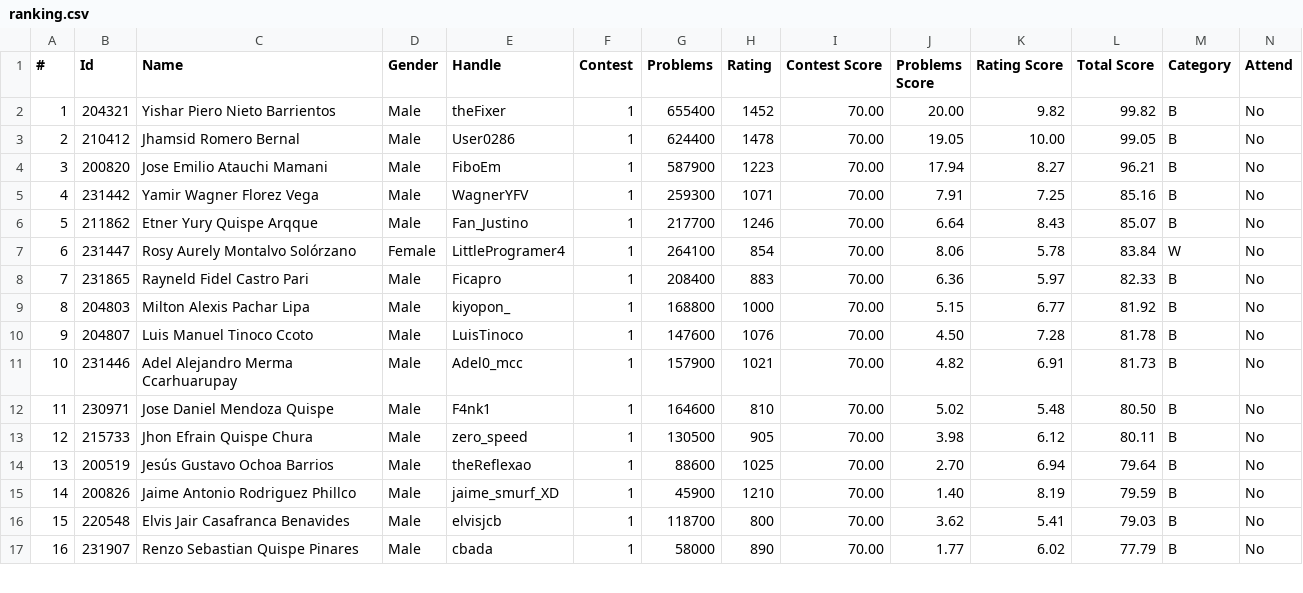
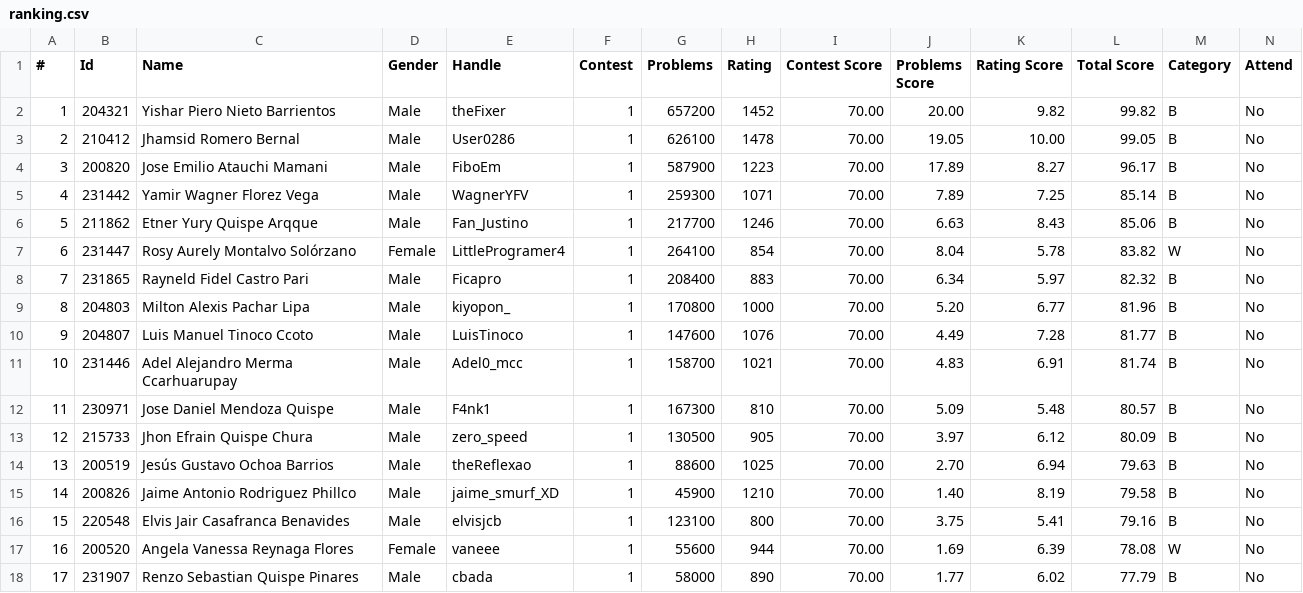
Before and after one commit to Competitive-Programming-UNSAAC/tools, a CSV file: ranking/selection/training-camp-argentina-2024/ranking.csv, drawn as a sheet; only a part is shown; addresses are those after the commit; the diff covers the shown part only; the diff names each change by its address in the sheet, - before the commit and + after, or states it on an @@ line.

```diff
--- a/ranking/selection/training-camp-argentina-2024/ranking.csv
+++ b/ranking/selection/training-camp-argentina-2024/ranking.csv
-G2 (Problems): 655400
+G2 (Problems): 657200
-G3 (Problems): 624400
+G3 (Problems): 626100
-J4 (Problems Score): 17.94
+J4 (Problems Score): 17.89
-L4 (Total Score): 96.21
+L4 (Total Score): 96.17
-J5 (Problems Score): 7.91
+J5 (Problems Score): 7.89
-L5 (Total Score): 85.16
+L5 (Total Score): 85.14
-J6 (Problems Score): 6.64
+J6 (Problems Score): 6.63
-L6 (Total Score): 85.07
+L6 (Total Score): 85.06
-J7 (Problems Score): 8.06
+J7 (Problems Score): 8.04
-L7 (Total Score): 83.84
+L7 (Total Score): 83.82
-J8 (Problems Score): 6.36
+J8 (Problems Score): 6.34
-L8 (Total Score): 82.33
+L8 (Total Score): 82.32
-G9 (Problems): 168800
+G9 (Problems): 170800
-J9 (Problems Score): 5.15
+J9 (Problems Score): 5.20
-L9 (Total Score): 81.92
+L9 (Total Score): 81.96
-J10 (Problems Score): 4.50
+J10 (Problems Score): 4.49
-L10 (Total Score): 81.78
+L10 (Total Score): 81.77
-G11 (Problems): 157900
+G11 (Problems): 158700
-J11 (Problems Score): 4.82
+J11 (Problems Score): 4.83
-L11 (Total Score): 81.73
+L11 (Total Score): 81.74
-G12 (Problems): 164600
+G12 (Problems): 167300
-J12 (Problems Score): 5.02
+J12 (Problems Score): 5.09
-L12 (Total Score): 80.50
+L12 (Total Score): 80.57
-J13 (Problems Score): 3.98
+J13 (Problems Score): 3.97
-L13 (Total Score): 80.11
+L13 (Total Score): 80.09
-L14 (Total Score): 79.64
+L14 (Total Score): 79.63
-L15 (Total Score): 79.59
+L15 (Total Score): 79.58
-G16 (Problems): 118700
+G16 (Problems): 123100
-J16 (Problems Score): 3.62
+J16 (Problems Score): 3.75
-L16 (Total Score): 79.03
+L16 (Total Score): 79.16
+row 17: 16 | 200520 | Angela Vanessa Reynaga Flores | Female | vaneee | 1 | 55600 | 944 | 70.00 | 1.69 | 6.39 | 78.08 | W | No
@@ column A (#) renumbered from row 18 down @@
```
Also changed, not shown: 3 edited cells elsewhere in this file, ranking/selection/training-camp-argentina-2024/registered.csv, 4 other files.
